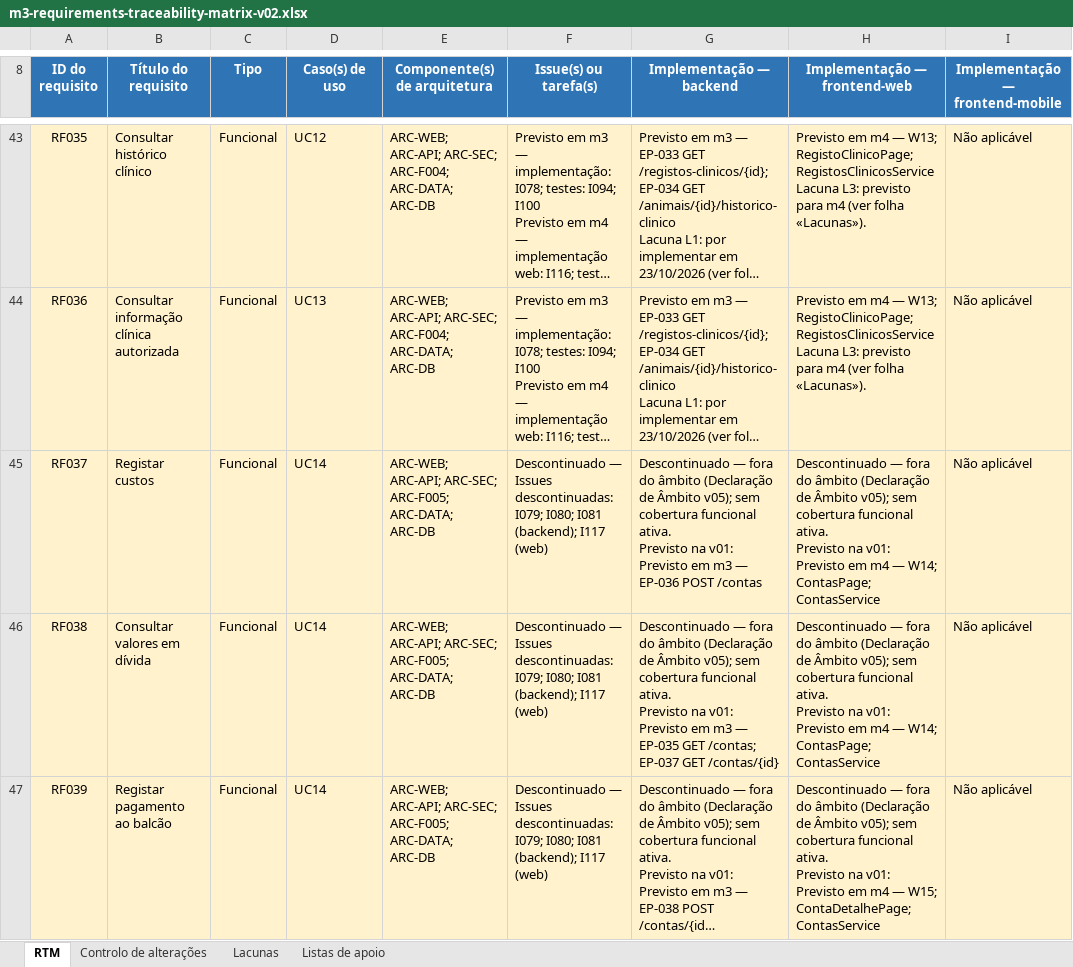
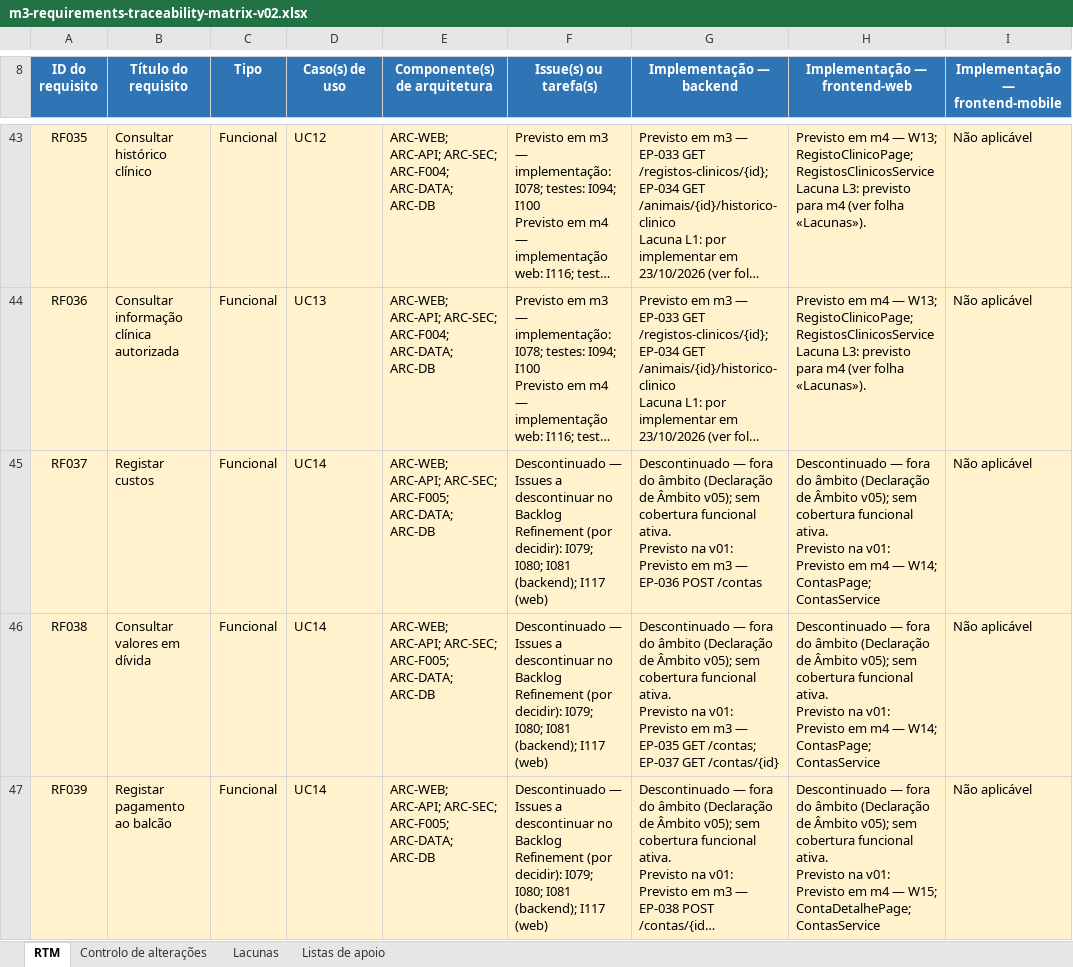
Before and after one commit to LEI-LDS-2026-2027-G08/LEI-Grupo-de-LDS-UTPORTO, an Excel workbook: 04-artefactos-tecnicos/04.03-requisitos-e-rtm/m3-requirements-traceability-matrix-v02.xlsx, sheet RTM, drawn as a sheet; only a part is shown, gaps mark what is left out; long unchanged cells end in …; values as stored, in another font and other column widths than the file's, no borders; conditional formats and table styles not drawn; the diff covers the shown part only; the diff names each change by its address in the sheet, - before the commit and + after, or states it on an @@ line.

```diff
--- a/04-artefactos-tecnicos/04.03-requisitos-e-rtm/m3-requirements-traceability-matrix-v02.xlsx (sheet RTM)
+++ b/04-artefactos-tecnicos/04.03-requisitos-e-rtm/m3-requirements-traceability-matrix-v02.xlsx (sheet RTM)
-F45:F47 (Issue(s) ou tarefa(s)): …— Issues descontinuadas: I079; I080;…
+F45:F47 (Issue(s) ou tarefa(s)): …— Issues a descontinuar no Backlog Refinement (por decidir): I079; I080;…
```
Also changed, not shown: 8 edited cells elsewhere in this sheet.
